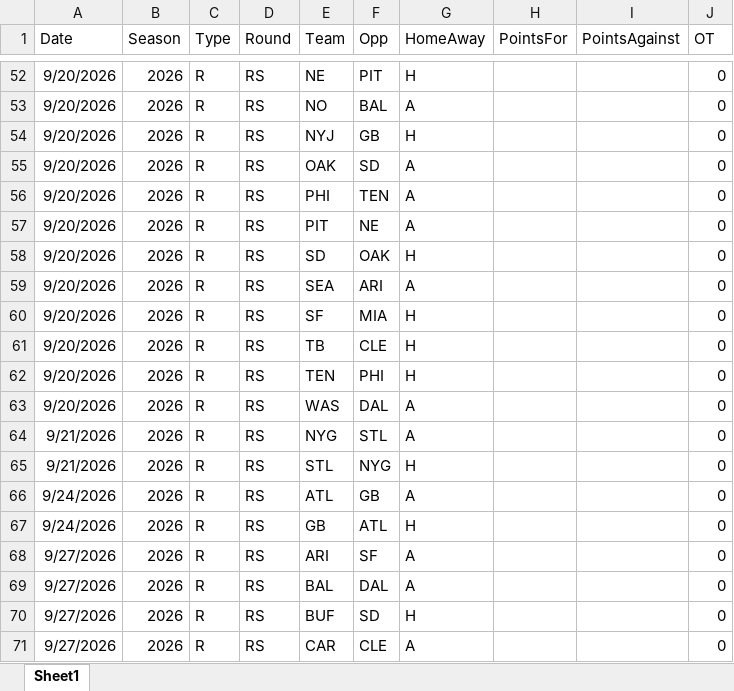
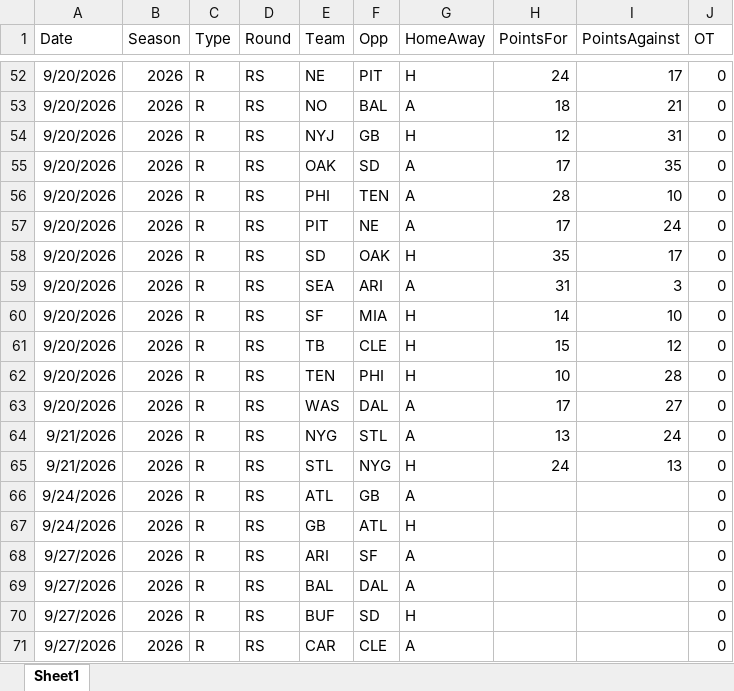
Before and after one commit to thomassutton-afk/tracersports-app, an Excel workbook: DBs/nfl/Results/NFL_2026_Results.xlsx, sheet Sheet1, drawn as a sheet; only a part is shown, gaps mark what is left out; values as stored, in another font and other column widths than the file's, no borders; the diff covers the shown part only; the diff names each change by its address in the sheet, - before the commit and + after, or states it on an @@ line.

```diff
--- a/DBs/nfl/Results/NFL_2026_Results.xlsx (sheet Sheet1)
+++ b/DBs/nfl/Results/NFL_2026_Results.xlsx (sheet Sheet1)
-H52 (PointsFor): (empty)
+H52 (PointsFor): 24
-I52 (PointsAgainst): (empty)
+I52 (PointsAgainst): 17
-H53 (PointsFor): (empty)
+H53 (PointsFor): 18
-I53 (PointsAgainst): (empty)
+I53 (PointsAgainst): 21
-H54 (PointsFor): (empty)
+H54 (PointsFor): 12
-I54 (PointsAgainst): (empty)
+I54 (PointsAgainst): 31
-H55 (PointsFor): (empty)
+H55 (PointsFor): 17
-I55 (PointsAgainst): (empty)
+I55 (PointsAgainst): 35
-H56 (PointsFor): (empty)
+H56 (PointsFor): 28
-I56 (PointsAgainst): (empty)
+I56 (PointsAgainst): 10
-H57 (PointsFor): (empty)
+H57 (PointsFor): 17
-I57 (PointsAgainst): (empty)
+I57 (PointsAgainst): 24
-H58 (PointsFor): (empty)
+H58 (PointsFor): 35
-I58 (PointsAgainst): (empty)
+I58 (PointsAgainst): 17
-H59 (PointsFor): (empty)
+H59 (PointsFor): 31
-I59 (PointsAgainst): (empty)
+I59 (PointsAgainst): 3
-H60 (PointsFor): (empty)
+H60 (PointsFor): 14
-I60 (PointsAgainst): (empty)
+I60 (PointsAgainst): 10
-H61 (PointsFor): (empty)
+H61 (PointsFor): 15
-I61 (PointsAgainst): (empty)
+I61 (PointsAgainst): 12
-H62 (PointsFor): (empty)
+H62 (PointsFor): 10
-I62 (PointsAgainst): (empty)
+I62 (PointsAgainst): 28
-H63 (PointsFor): (empty)
+H63 (PointsFor): 17
-I63 (PointsAgainst): (empty)
+I63 (PointsAgainst): 27
-H64 (PointsFor): (empty)
+H64 (PointsFor): 13
-I64 (PointsAgainst): (empty)
+I64 (PointsAgainst): 24
-H65 (PointsFor): (empty)
+H65 (PointsFor): 24
-I65 (PointsAgainst): (empty)
+I65 (PointsAgainst): 13
```
Also changed, not shown: 36 edited cells elsewhere in this sheet, 2 other files.
